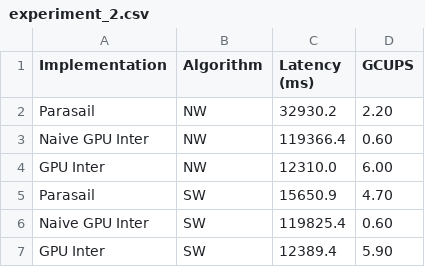
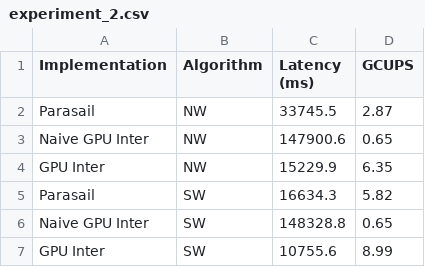
Before and after one commit to AlexMote04/protein-align, a CSV file: results/experiment_2.csv, drawn as a sheet.

```diff
--- a/results/experiment_2.csv
+++ b/results/experiment_2.csv
@@ -1,7 +1,7 @@
 Implementation,Algorithm,Latency (ms),GCUPS
-Parasail,NW,32930.2,2.20
-Naive GPU Inter,NW,119366.4,0.60
-GPU Inter,NW,12310.0,6.00
-Parasail,SW,15650.9,4.70
-Naive GPU Inter,SW,119825.4,0.60
-GPU Inter,SW,12389.4,5.90
+Parasail,NW,33745.5,2.87
+Naive GPU Inter,NW,147900.6,0.65
+GPU Inter,NW,15229.9,6.35
+Parasail,SW,16634.3,5.82
+Naive GPU Inter,SW,148328.8,0.65
+GPU Inter,SW,10755.6,8.99
```
Also changed, not shown: results/experiment_1.csv, results/experiment_3.csv, 40 other files.
